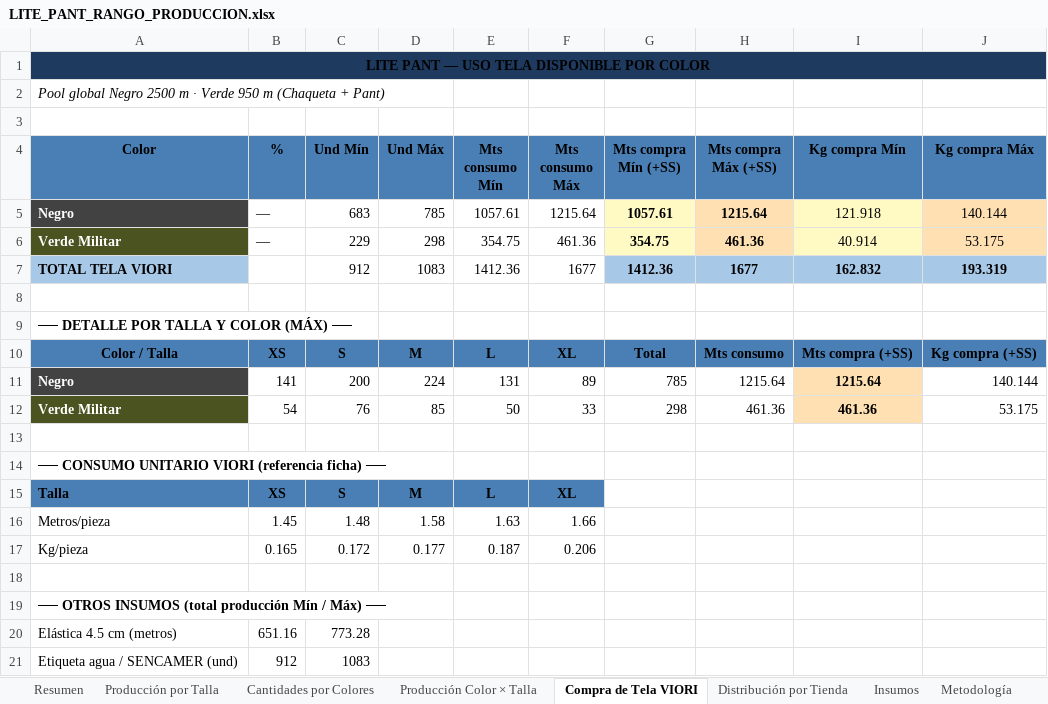
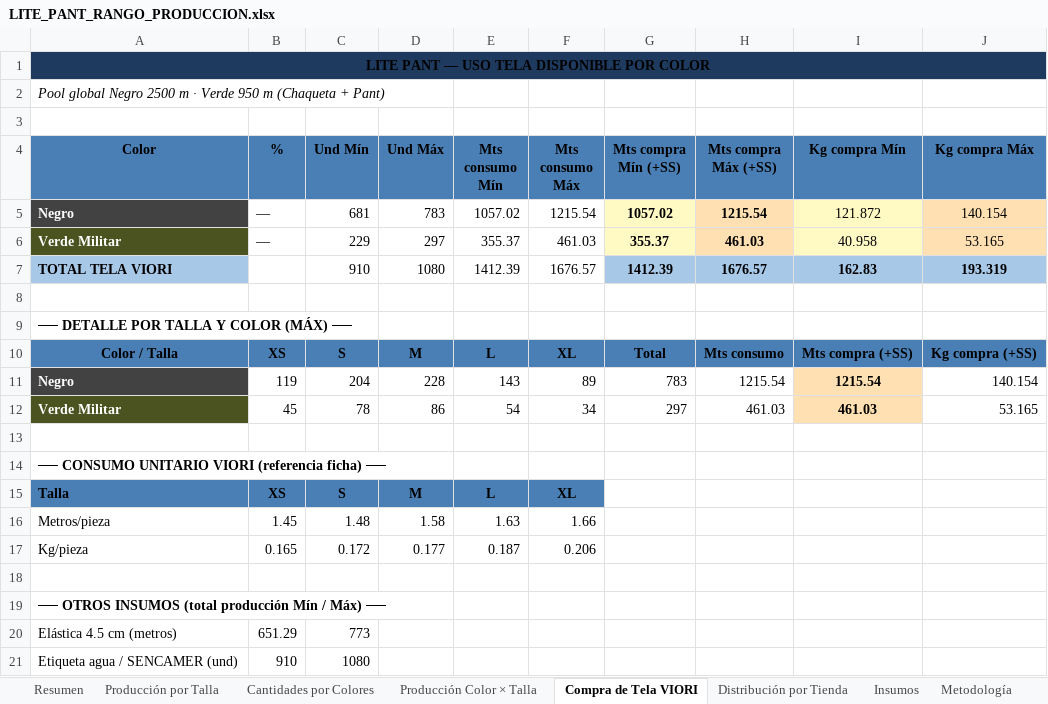
Before and after one commit to scm-svg/Data-Analyst, an Excel workbook: LITE_PANT_RANGO_PRODUCCION.xlsx, sheet Compra de Tela VIORI, drawn as a sheet; values as stored, in another font and other column widths than the file's, no borders; removed rows and columns are numbered as before the commit, all else as after; the diff names each change by its address in the sheet, - before the commit and + after, or states it on an @@ line.

```diff
--- a/LITE_PANT_RANGO_PRODUCCION.xlsx (sheet Compra de Tela VIORI)
+++ b/LITE_PANT_RANGO_PRODUCCION.xlsx (sheet Compra de Tela VIORI)
-row 5: Negro | — | 683 | 785 | 1057.61 | 1215.64 | 1057.61 | 1215.64 | 121.918 | 140.144
-row 6: Verde Militar | — | 229 | 298 | 354.75 | 461.36 | 354.75 | 461.36 | 40.914 | 53.175
-row 7: TOTAL TELA VIORI |  | 912 | 1083 | 1412.36 | 1677 | 1412.36 | 1677 | 162.832 | 193.319
+row 5: Negro | — | 681 | 783 | 1057.02 | 1215.54 | 1057.02 | 1215.54 | 121.872 | 140.154
+row 6: Verde Militar | — | 229 | 297 | 355.37 | 461.03 | 355.37 | 461.03 | 40.958 | 53.165
+row 7: TOTAL TELA VIORI |  | 910 | 1080 | 1412.39 | 1676.57 | 1412.39 | 1676.57 | 162.83 | 193.319
-row 11: Negro | 141 | 200 | 224 | 131 | 89 | 785 | 1215.64 | 1215.64 | 140.144
-row 12: Verde Militar | 54 | 76 | 85 | 50 | 33 | 298 | 461.36 | 461.36 | 53.175
+row 11: Negro | 119 | 204 | 228 | 143 | 89 | 783 | 1215.54 | 1215.54 | 140.154
+row 12: Verde Militar | 45 | 78 | 86 | 54 | 34 | 297 | 461.03 | 461.03 | 53.165
-B20 (%): 651.16
+B20 (%): 651.29
-C20 (Und Mín): 773.28
+C20 (Und Mín): 773
-B21 (%): 912
+B21 (%): 910
-C21 (Und Mín): 1083
+C21 (Und Mín): 1080
```
Also changed, not shown: sheet Cantidades por Colores, sheet Distribución por Tienda, sheet Producción Color × Talla, sheet Resumen, sheet Producción por Talla, sheet Insumos, 1 more sheet, 2 other files.
